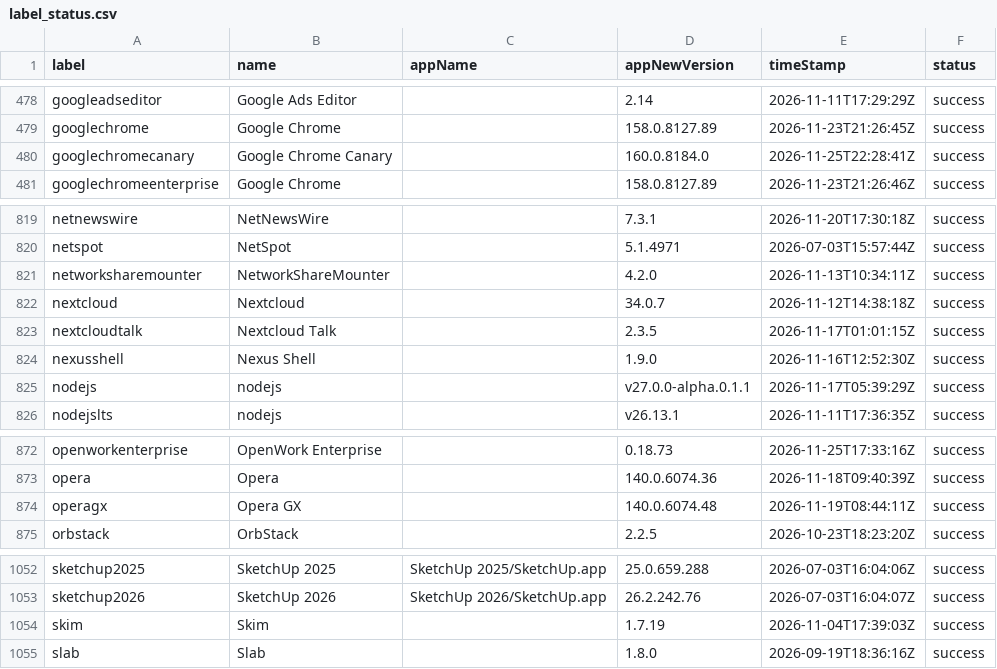
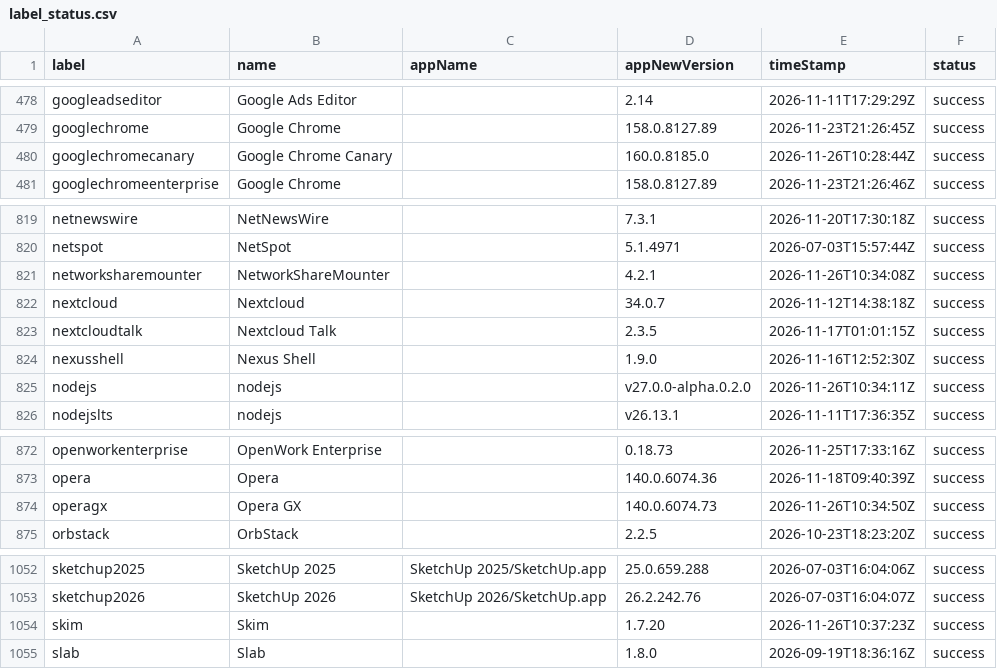
Before and after one commit to gilburns/Installomator-Tracker, a CSV file: label_status.csv, drawn as a sheet; only a part is shown, gaps mark what is left out.

```diff
--- a/label_status.csv
+++ b/label_status.csv
@@ -479,3 +479,3 @@
 "googlechrome","Google Chrome","","158.0.8127.89","2026-11-23T21:26:45Z","success"
-"googlechromecanary","Google Chrome Canary","","160.0.8184.0","2026-11-25T22:28:41Z","success"
+"googlechromecanary","Google Chrome Canary","","160.0.8185.0","2026-11-26T10:28:44Z","success"
 "googlechromeenterprise","Google Chrome","","158.0.8127.89","2026-11-23T21:26:46Z","success"
@@ -820,3 +820,3 @@
 "netspot","NetSpot","","5.1.4971","2026-07-03T15:57:44Z","success"
-"networksharemounter","NetworkShareMounter","","4.2.0","2026-11-13T10:34:11Z","success"
+"networksharemounter","NetworkShareMounter","","4.2.1","2026-11-26T10:34:08Z","success"
 "nextcloud","Nextcloud","","34.0.7","2026-11-12T14:38:18Z","success"
@@ -824,3 +824,3 @@
 "nexusshell","Nexus Shell","","1.9.0","2026-11-16T12:52:30Z","success"
-"nodejs","nodejs","","v27.0.0-alpha.0.1.1","2026-11-17T05:39:29Z","success"
+"nodejs","nodejs","","v27.0.0-alpha.0.2.0","2026-11-26T10:34:11Z","success"
 "nodejslts","nodejs","","v26.13.1","2026-11-11T17:36:35Z","success"
@@ -873,3 +873,3 @@
 "opera","Opera","","140.0.6074.36","2026-11-18T09:40:39Z","success"
-"operagx","Opera GX","","140.0.6074.48","2026-11-19T08:44:11Z","success"
+"operagx","Opera GX","","140.0.6074.73","2026-11-26T10:34:50Z","success"
 "orbstack","OrbStack","","2.2.5","2026-10-23T18:23:20Z","success"
@@ -1053,3 +1053,3 @@
 "sketchup2026","SketchUp 2026","SketchUp 2026/SketchUp.app","26.2.242.76","2026-07-03T16:04:07Z","success"
-"skim","Skim","","1.7.19","2026-11-04T17:39:03Z","success"
+"skim","Skim","","1.7.20","2026-11-26T10:37:23Z","success"
 "slab","Slab","","1.8.0","2026-09-19T18:36:16Z","success"
```
Also changed, not shown: 6 other files.
